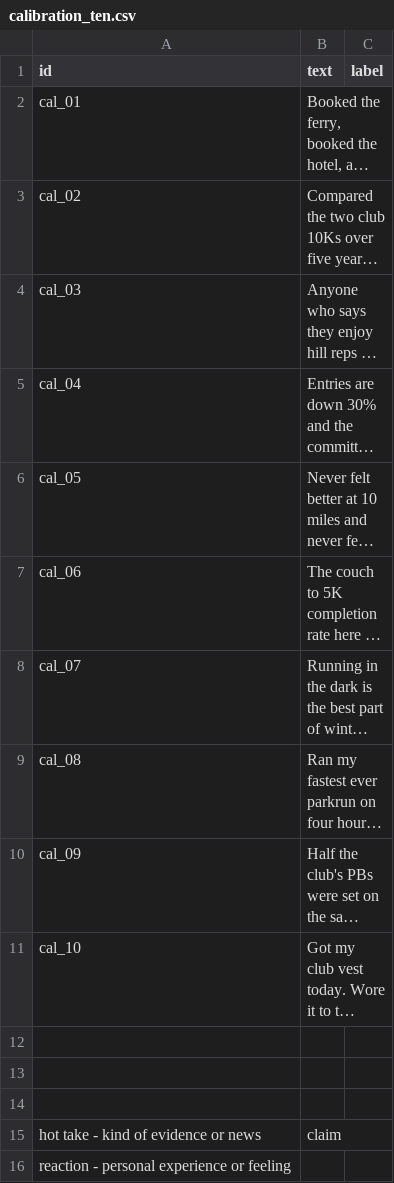
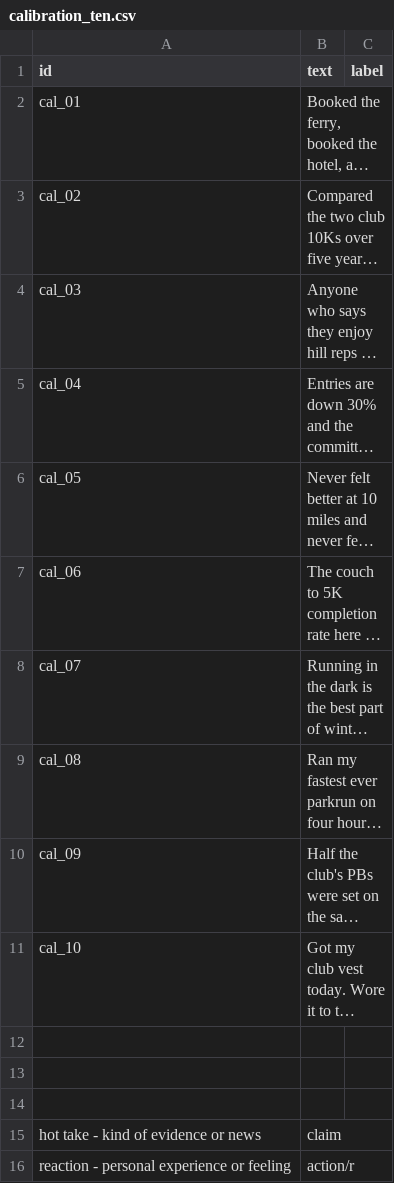
Before and after one commit to Anuj-Khadka/ai201-project3-takemeter-starter-v2026, a CSV file: data/calibration_ten.csv, drawn as a sheet; long unchanged cells end in …; the diff names each change by its address in the sheet, - before the commit and + after, or states it on an @@ line.

Commit message:
Oct 14, 2026, 9:55 PM

```diff
--- a/data/calibration_ten.csv
+++ b/data/calibration_ten.csv
-B16 (text): (empty)
+B16 (text): action/r
```
